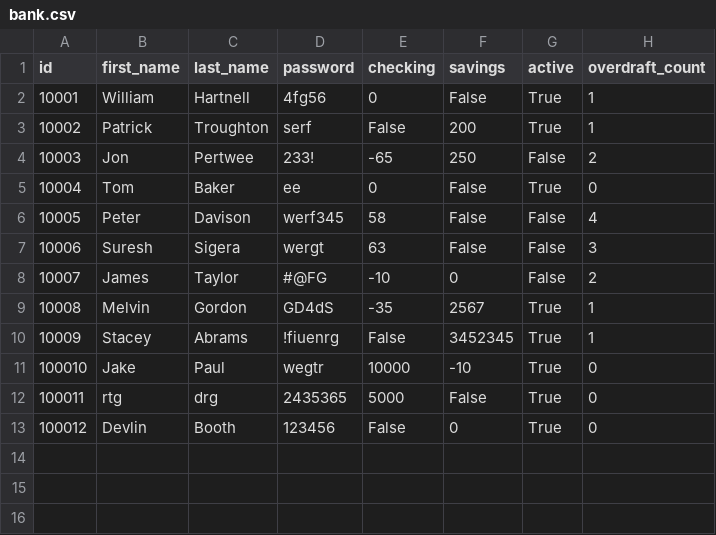
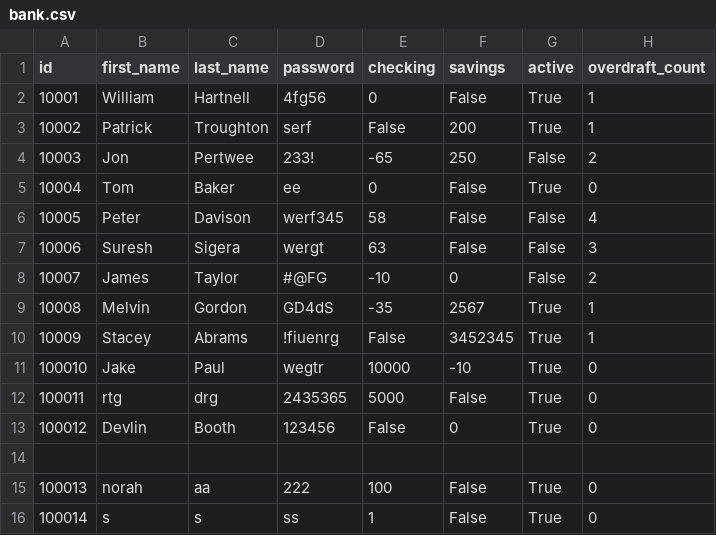
Before and after one commit to Norah-b12/bank-project, a CSV file: bank.csv, drawn as a sheet; the diff names each change by its address in the sheet, - before the commit and + after, or states it on an @@ line.

```diff
--- a/bank.csv
+++ b/bank.csv
+row 14: (empty)
+row 15: 100013 | norah | aa | 222 | 100 | False | True | 0
+row 16: 100014 | s | s | ss | 1 | False | True | 0
```
Also changed, not shown: 1 other file.
